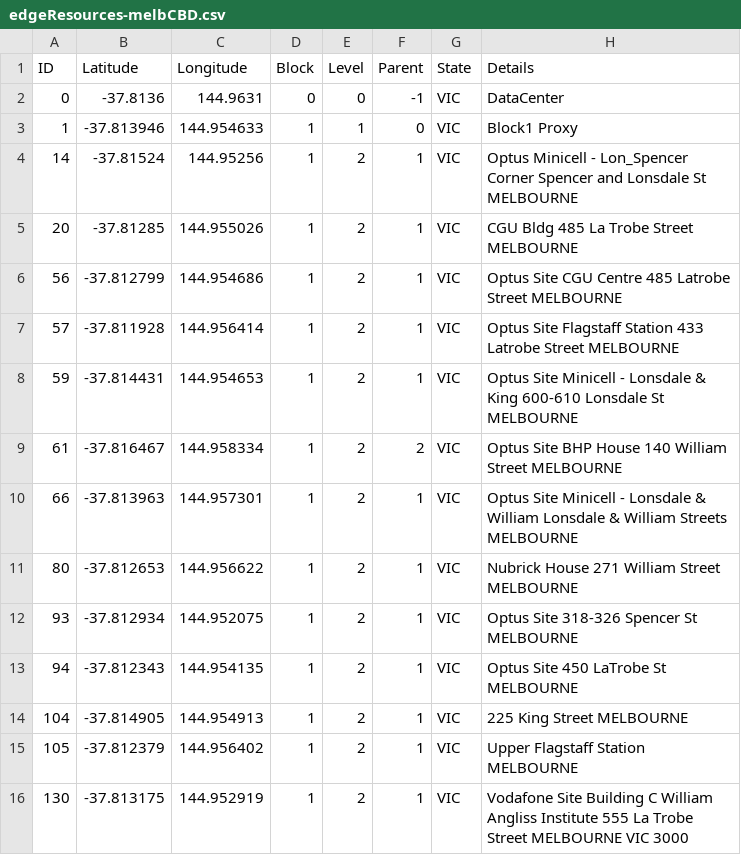
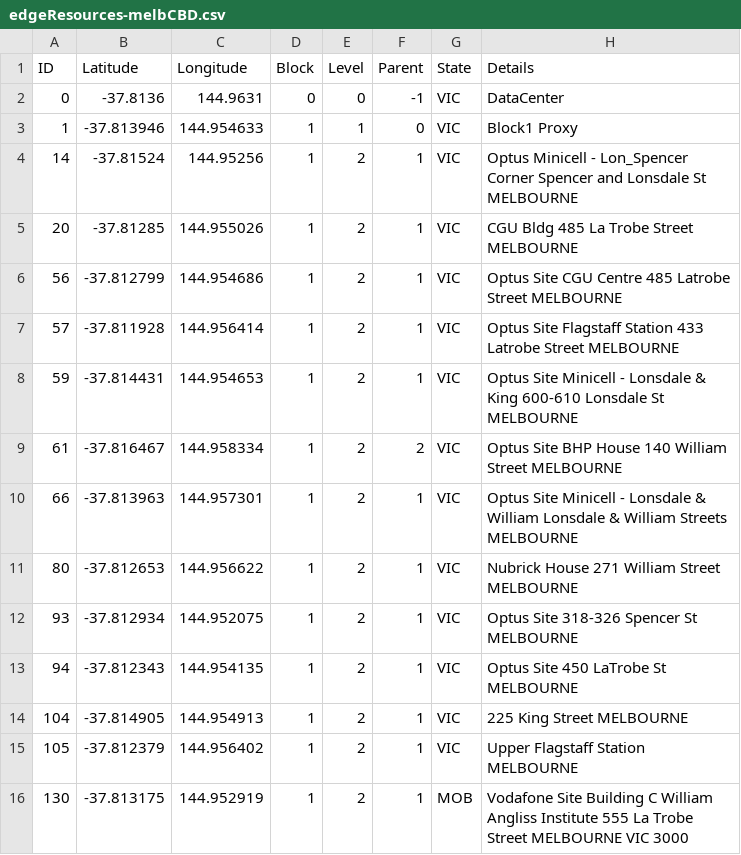
Before and after one commit to vitormcastro/iFogSimAltered, a CSV file: dataset/edgeResources-melbCBD.csv, drawn as a sheet.

Commit message:
alteração dos datasets

```diff
--- a/dataset/edgeResources-melbCBD.csv
+++ b/dataset/edgeResources-melbCBD.csv
@@ -15,2 +15,2 @@ ID,Latitude,Longitude,Block,Level,Parent,State,Details
 105,-37.812379,144.956402,1,2,1,VIC,Upper Flagstaff Station MELBOURNE
-130,-37.813175,144.952919,1,2,1,VIC,Vodafone Site Building C William Angliss Institute 555 La Trobe Street MELBOURNE VIC 3000
+130,-37.813175,144.952919,1,2,1,MOB,Vodafone Site Building C William Angliss Institute 555 La Trobe Street MELBOURNE VIC 3000
```
Also changed, not shown: 2 other files.
